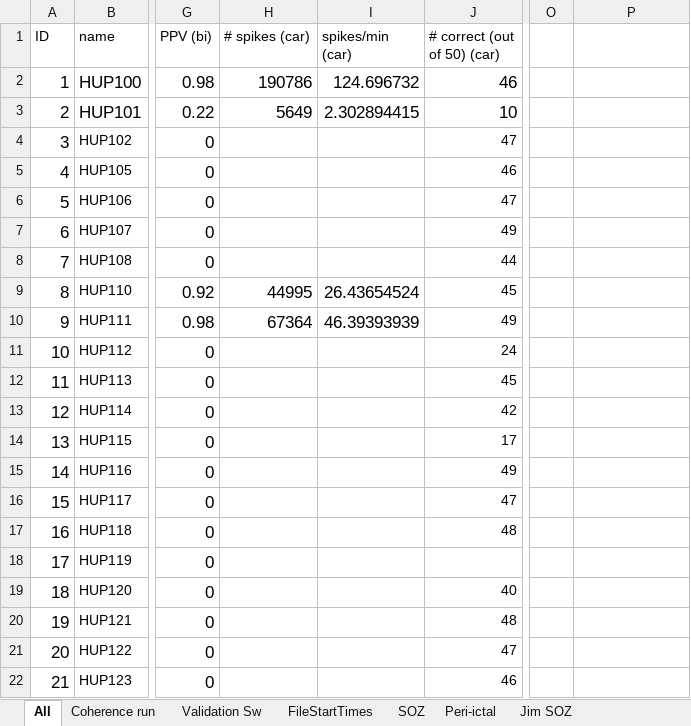
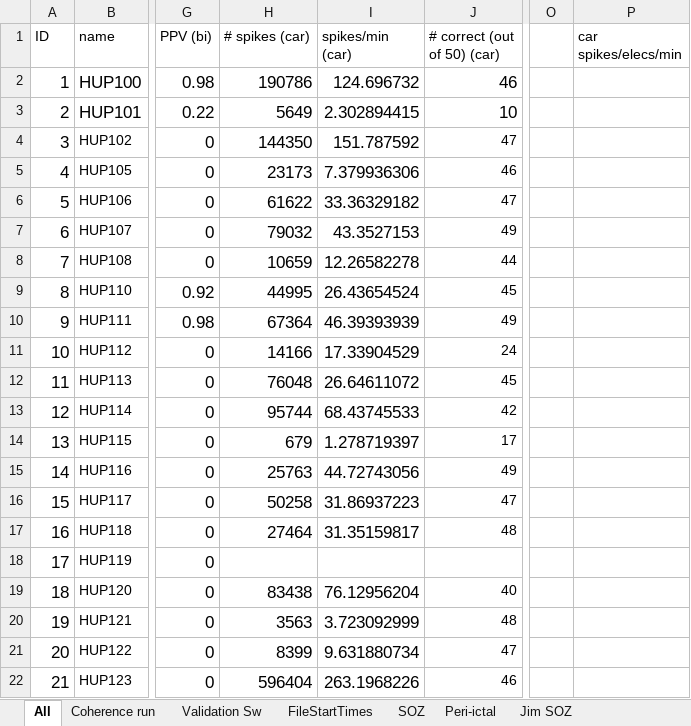
Before and after one commit to erinconrad/FC_toolbox, an Excel workbook: spike_detector/Manual validation.xlsx, sheet All, drawn as a sheet; only a part is shown, gaps mark what is left out; values as stored, in another font and other column widths than the file's, no borders; charts and pictures and conditional formats not drawn; the diff covers the shown part only; the diff names each change by its address in the sheet, - before the commit and + after, or states it on an @@ line.

```diff
--- a/spike_detector/Manual validation.xlsx (sheet All)
+++ b/spike_detector/Manual validation.xlsx (sheet All)
-P1: (empty)
+P1: car spikes/elecs/min
-H4 (# spikes (car)): (empty)
+H4 (# spikes (car)): 144350
-I4 (spikes/min (car)): (empty)
+I4 (spikes/min (car)): 151.787592
-H5 (# spikes (car)): (empty)
+H5 (# spikes (car)): 23173
-I5 (spikes/min (car)): (empty)
+I5 (spikes/min (car)): 7.379936306
-H6 (# spikes (car)): (empty)
+H6 (# spikes (car)): 61622
-I6 (spikes/min (car)): (empty)
+I6 (spikes/min (car)): 33.36329182
-H7 (# spikes (car)): (empty)
+H7 (# spikes (car)): 79032
-I7 (spikes/min (car)): (empty)
+I7 (spikes/min (car)): 43.3527153
-H8 (# spikes (car)): (empty)
+H8 (# spikes (car)): 10659
-I8 (spikes/min (car)): (empty)
+I8 (spikes/min (car)): 12.26582278
-H11 (# spikes (car)): (empty)
+H11 (# spikes (car)): 14166
-I11 (spikes/min (car)): (empty)
+I11 (spikes/min (car)): 17.33904529
-H12 (# spikes (car)): (empty)
+H12 (# spikes (car)): 76048
-I12 (spikes/min (car)): (empty)
+I12 (spikes/min (car)): 26.64611072
-H13 (# spikes (car)): (empty)
+H13 (# spikes (car)): 95744
-I13 (spikes/min (car)): (empty)
+I13 (spikes/min (car)): 68.43745533
-H14 (# spikes (car)): (empty)
+H14 (# spikes (car)): 679
-I14 (spikes/min (car)): (empty)
+I14 (spikes/min (car)): 1.278719397
-H15 (# spikes (car)): (empty)
+H15 (# spikes (car)): 25763
-I15 (spikes/min (car)): (empty)
+I15 (spikes/min (car)): 44.72743056
-H16 (# spikes (car)): (empty)
+H16 (# spikes (car)): 50258
-I16 (spikes/min (car)): (empty)
+I16 (spikes/min (car)): 31.86937223
-H17 (# spikes (car)): (empty)
+H17 (# spikes (car)): 27464
-I17 (spikes/min (car)): (empty)
+I17 (spikes/min (car)): 31.35159817
-H19 (# spikes (car)): (empty)
+H19 (# spikes (car)): 83438
-I19 (spikes/min (car)): (empty)
+I19 (spikes/min (car)): 76.12956204
-H20 (# spikes (car)): (empty)
+H20 (# spikes (car)): 3563
-I20 (spikes/min (car)): (empty)
+I20 (spikes/min (car)): 3.723092999
-H21 (# spikes (car)): (empty)
+H21 (# spikes (car)): 8399
-I21 (spikes/min (car)): (empty)
+I21 (spikes/min (car)): 9.631880734
-H22 (# spikes (car)): (empty)
+H22 (# spikes (car)): 596404
-I22 (spikes/min (car)): (empty)
+I22 (spikes/min (car)): 263.1968226
```
Also changed, not shown: 92 edited cells and cell formats elsewhere in this sheet, sheet Coherence run, 3 other files.
